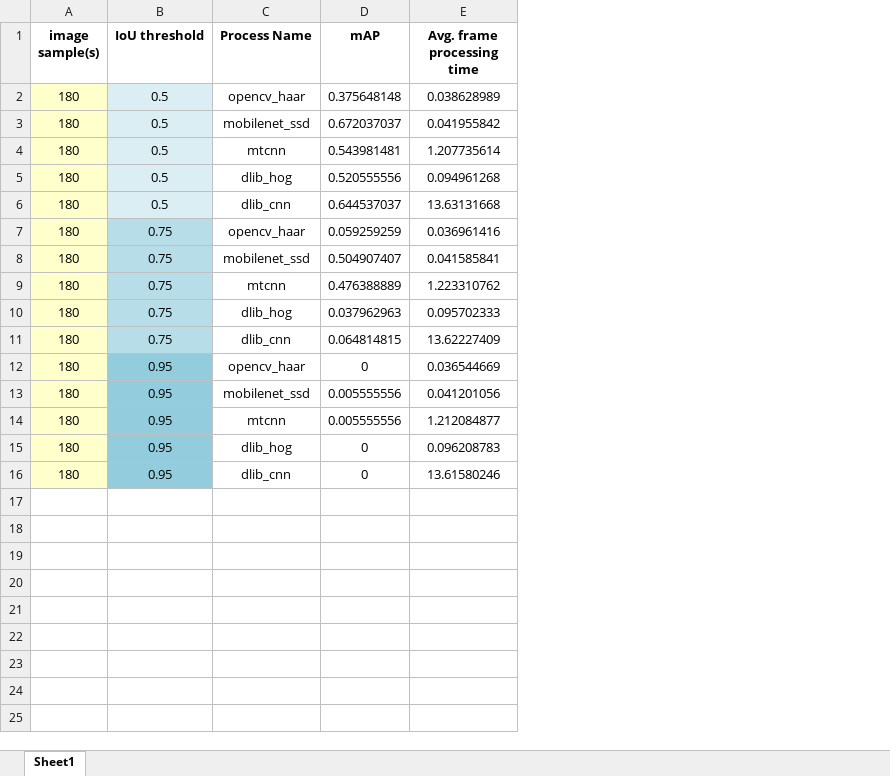
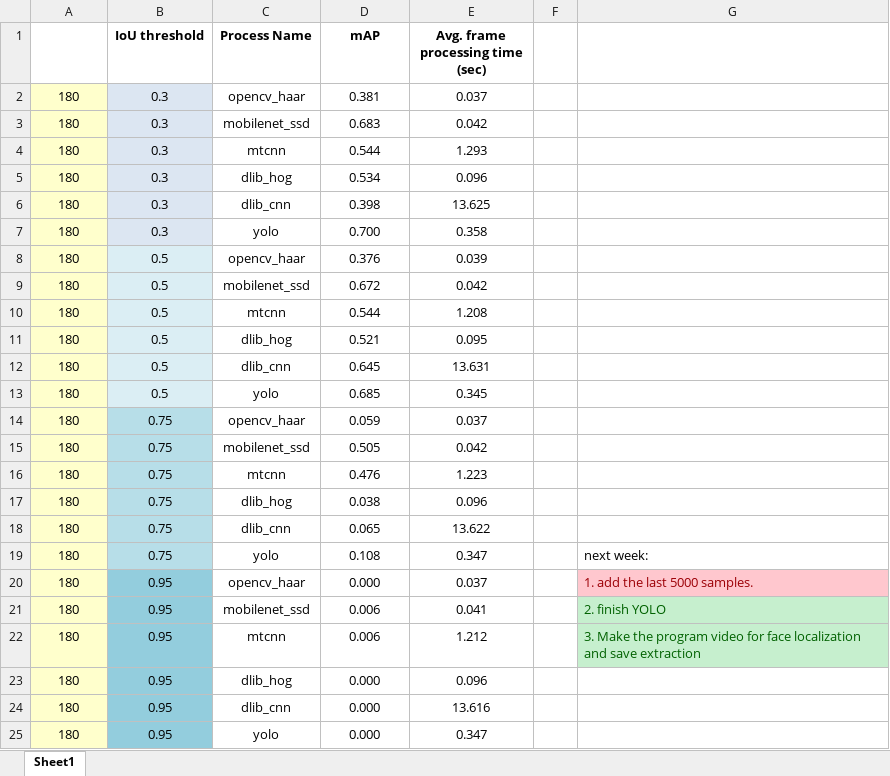
Before and after one commit to sinhngoc2008/face-detector-benchmark, an Excel workbook: benchmark_stats.xlsx, sheet Sheet1, drawn as a sheet; values as stored, in another font and other column widths than the file's, no borders; charts and pictures and table styles not drawn; removed rows and columns are numbered as before the commit, all else as after; the diff names each change by its address in the sheet, - before the commit and + after, or states it on an @@ line.

Commit message:
yolo

```diff
--- a/benchmark_stats.xlsx (sheet Sheet1)
+++ b/benchmark_stats.xlsx (sheet Sheet1)
-column E (Avg. frame processing time), rows 2-16: 0.038628989 | 0.041955842 | 1.207735614 | 0.094961268 | 13.63131668 | 0.036961416 | 0.041585841 | 1.223310762 | 0.095702333 | 13.62227409 | 0.036544669 | 0.041201056 | 1.212084877 | 0.096208783 | 13.61580246
+column E (Avg. frame processing time (sec)), rows 8-12: 0.039 | 0.042 | 1.208 | 0.095 | 13.631; rows 14-18: 0.037 | 0.042 | 1.223 | 0.096 | 13.622; rows 20-24: 0.037 | 0.041 | 1.212 | 0.096 | 13.616
+column F, empty
+column G, rows 20-22: 1. add the last 5000 samples. | 2. finish YOLO | 3. Make the program video for face localization and save extraction
-A1: image sample(s)
+A1: (empty)
+row 2: 180 | 0.3 | opencv_haar | 0.381 | 0.037
+row 3: 180 | 0.3 | mobilenet_ssd | 0.683 | 0.042
+row 4: 180 | 0.3 | mtcnn | 0.544 | 1.293
+row 5: 180 | 0.3 | dlib_hog | 0.534 | 0.096
+row 6: 180 | 0.3 | dlib_cnn | 0.398 | 13.625
+row 7: 180 | 0.3 | yolo | 0.700 | 0.358
-D8 (mAP): 0.375648148
+D8 (mAP): 0.376
-D9 (mAP): 0.672037037
+D9 (mAP): 0.672
-D10 (mAP): 0.543981481
+D10 (mAP): 0.544
-D11 (mAP): 0.520555556
+D11 (mAP): 0.521
-D12 (mAP): 0.644537037
+D12 (mAP): 0.645
+row 13: 180 | 0.5 | yolo | 0.685 | 0.345
-D14 (mAP): 0.059259259
+D14 (mAP): 0.059
-D15 (mAP): 0.504907407
+D15 (mAP): 0.505
-D16 (mAP): 0.476388889
+D16 (mAP): 0.476
-D17 (mAP): 0.037962963
+D17 (mAP): 0.038
-D18 (mAP): 0.064814815
+D18 (mAP): 0.065
+row 19: 180 | 0.75 | yolo | 0.108 | 0.347 |  | next week:
-D20 (mAP): 0
+D20 (mAP): 0.000
-D21:D22 (mAP): 0.005555556
+D21:D22 (mAP): 0.006
-D23:D24 (mAP): 0
+D23:D24 (mAP): 0.000
+row 25: 180 | 0.95 | yolo | 0.000 | 0.347
```
Also changed, not shown: charts or pictures, 10 other files.
